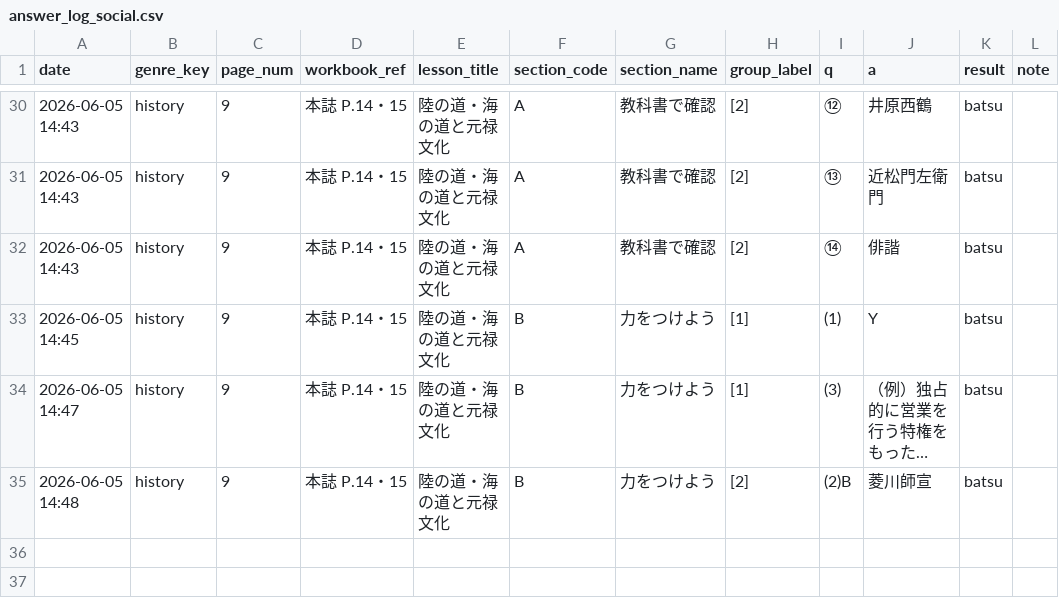
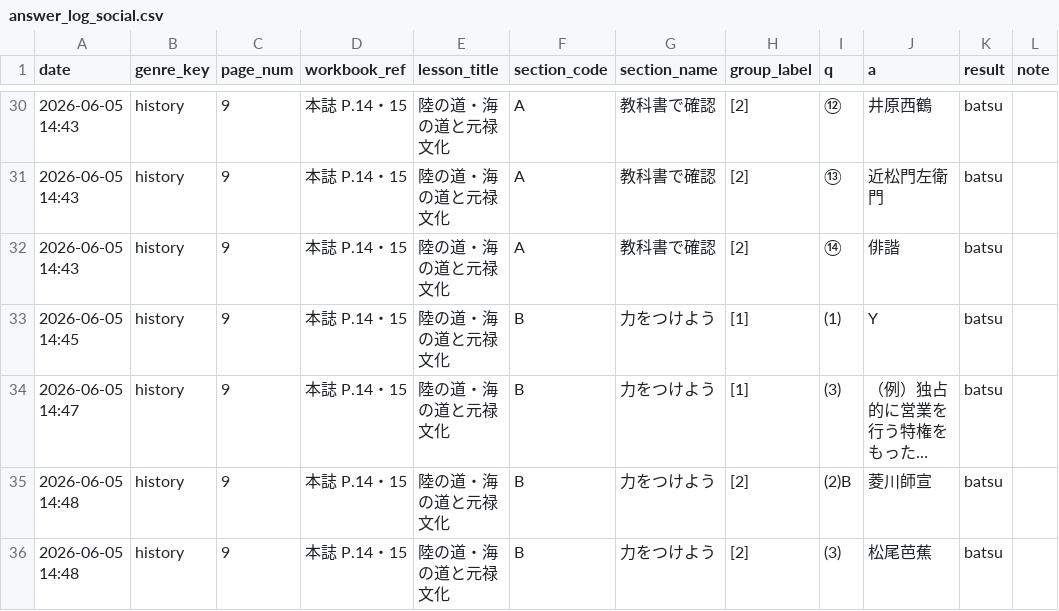
Before and after one commit to rebale-minobe/RIA, a CSV file: data/answer_log_social.csv, drawn as a sheet; only a part is shown, gaps mark what is left out; long unchanged cells end in …; the diff names each change by its address in the sheet, - before the commit and + after, or states it on an @@ line.

Commit message:
[social] batsu: (3)

```diff
--- a/data/answer_log_social.csv
+++ b/data/answer_log_social.csv
+row 36: 2026-06-05 14:48 | history | 9 | 本誌 P.14・15 | 陸の道・海の道と元禄文化 | B | 力をつけよう | [2] | (3) | 松尾芭蕉 | batsu
```
